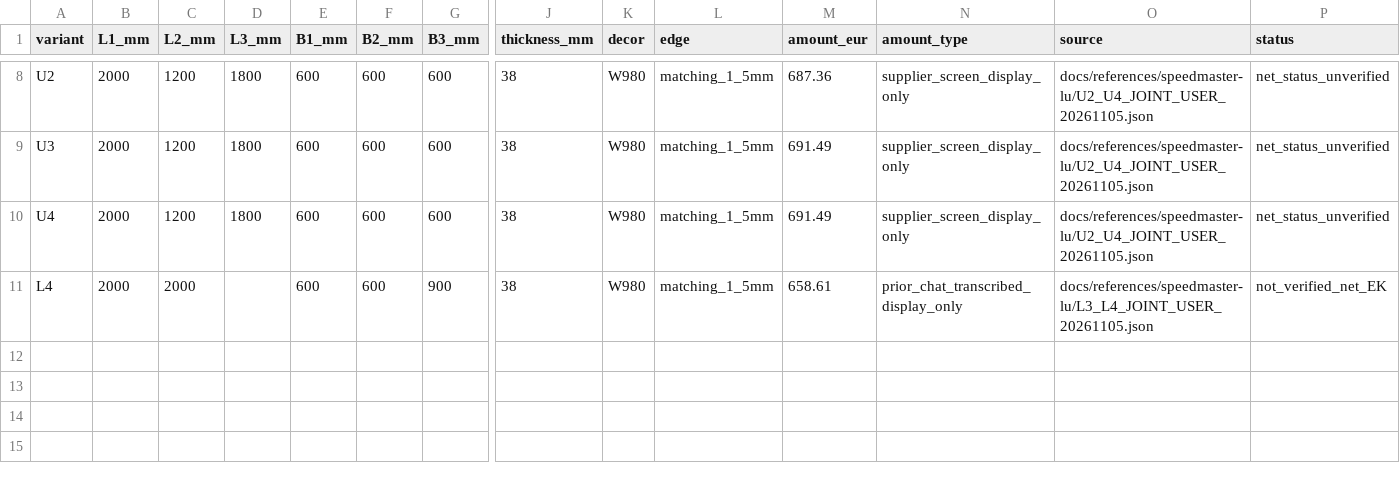
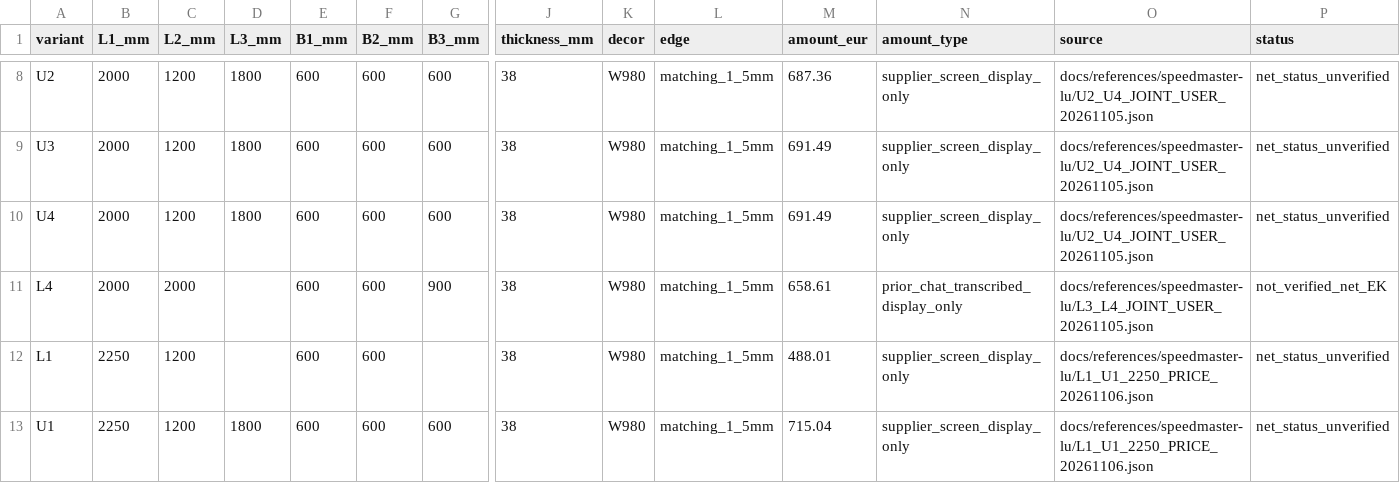
Before and after one commit to DaniS2212/hpz-arbeitsplatten-konfigurator, a CSV file: docs/references/speedmaster-lu/PRICE_EVIDENCE_CURRENT.csv, drawn as a sheet; only a part is shown, gaps mark what is left out; rows hold the shown columns only; the diff names each change by its address in the sheet, - before the commit and + after, or states it on an @@ line.

Commit message:
docs(pricing): add L1/U1 2250mm holdout screenshots as displayed prices

```diff
--- a/docs/references/speedmaster-lu/PRICE_EVIDENCE_CURRENT.csv
+++ b/docs/references/speedmaster-lu/PRICE_EVIDENCE_CURRENT.csv
+row 12: L1 | 2250 | 1200 |  | 600 | 600 |  | 38 | W980 | matching_1_5mm | 488.01 | supplier_screen_display_only | docs/references/speedmaster-lu/L1_U1_2250_PRICE_20261106.json | net_status_unverified
+row 13: U1 | 2250 | 1200 | 1800 | 600 | 600 | 600 | 38 | W980 | matching_1_5mm | 715.04 | supplier_screen_display_only | docs/references/speedmaster-lu/L1_U1_2250_PRICE_20261106.json | net_status_unverified
```
